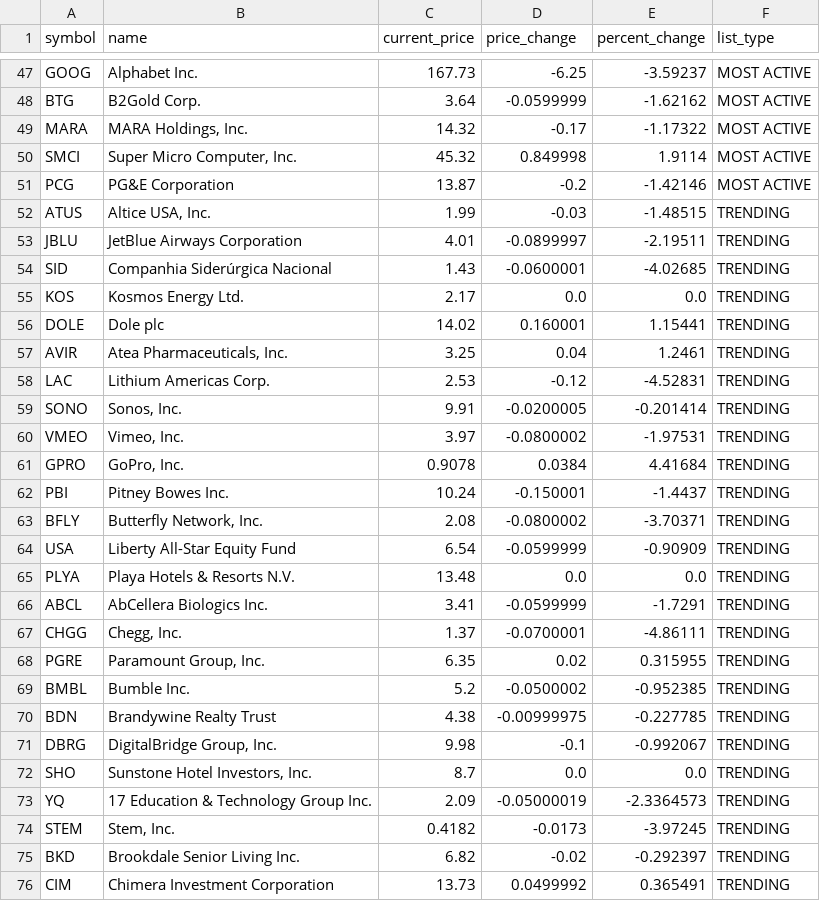
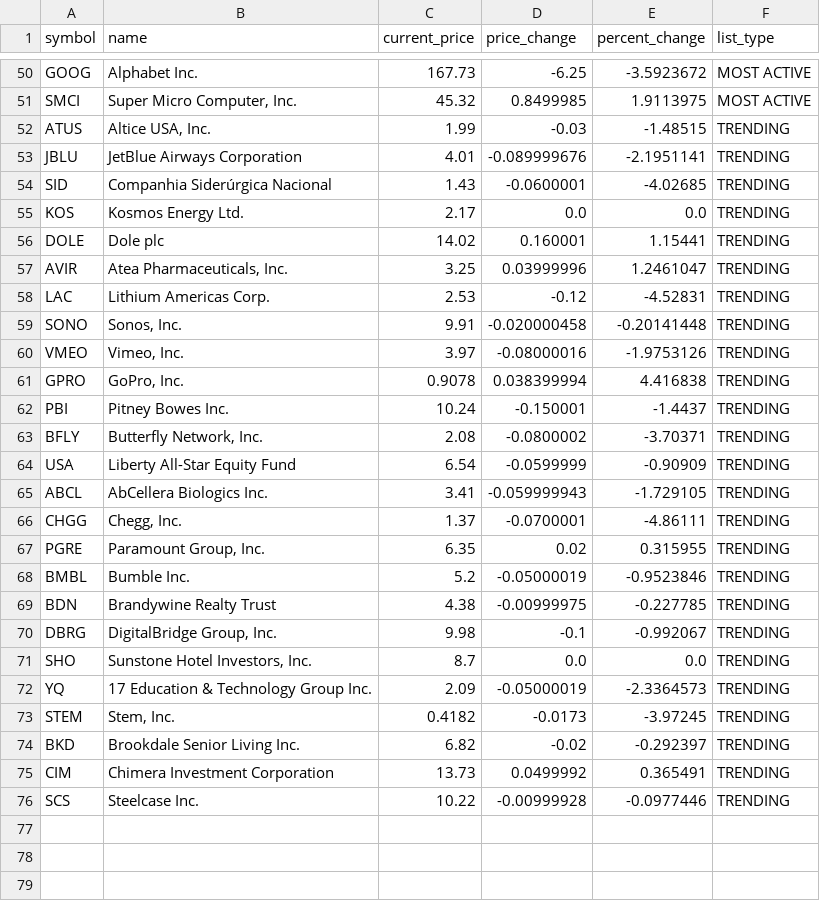
Before and after one commit to rishit836/StratSim, a CSV file: data.csv, drawn as a sheet; only a part is shown, gaps mark what is left out; removed rows and columns are numbered as before the commit, all else as after; the diff covers the shown part only; the diff names each change by its address in the sheet, - before the commit and + after, or states it on an @@ line.

```diff
--- a/data.csv
+++ b/data.csv
-E50 (percent_change): -3.59237
+E50 (percent_change): -3.5923672
@@ row 48 moved to row 47: BTG @@
-row 49: MARA | MARA Holdings, Inc. | 14.32 | -0.17 | -1.17322 | MOST ACTIVE
-D51 (price_change): 0.849998
+D51 (price_change): 0.8499985
-E51 (percent_change): 1.9114
+E51 (percent_change): 1.9113975
-row 51: PCG | PG&E Corporation | 13.87 | -0.2 | -1.42146 | MOST ACTIVE
-D53 (price_change): -0.0899997
+D53 (price_change): -0.089999676
-E53 (percent_change): -2.19511
+E53 (percent_change): -2.1951141
-D57 (price_change): 0.04
+D57 (price_change): 0.03999996
-E57 (percent_change): 1.2461
+E57 (percent_change): 1.2461047
-D59 (price_change): -0.0200005
+D59 (price_change): -0.020000458
-E59 (percent_change): -0.201414
+E59 (percent_change): -0.20141448
-D60 (price_change): -0.0800002
+D60 (price_change): -0.08000016
-E60 (percent_change): -1.97531
+E60 (percent_change): -1.9753126
-D61 (price_change): 0.0384
+D61 (price_change): 0.038399994
-E61 (percent_change): 4.41684
+E61 (percent_change): 4.416838
-row 65: PLYA | Playa Hotels & Resorts N.V. | 13.48 | 0.0 | 0.0 | TRENDING
-D65 (price_change): -0.0599999
+D65 (price_change): -0.059999943
-E65 (percent_change): -1.7291
+E65 (percent_change): -1.729105
-D68 (price_change): -0.0500002
+D68 (price_change): -0.05000019
-E68 (percent_change): -0.952385
+E68 (percent_change): -0.9523846
+row 76: SCS | Steelcase Inc. | 10.22 | -0.00999928 | -0.0977446 | TRENDING
```
Also changed, not shown: 11 added rows, 9 removed rows, 1 moved row and 18 edited cells elsewhere in this file, 5 other files.
